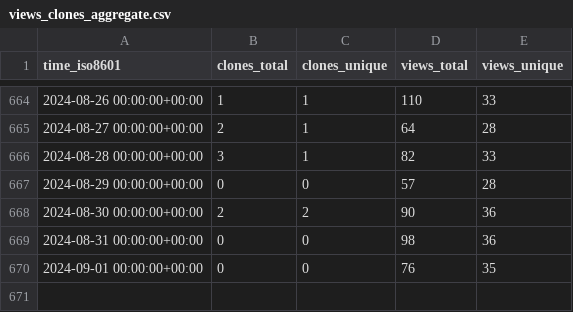
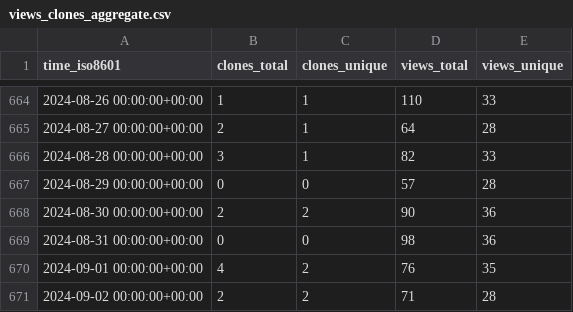
Before and after one commit to BlankTMing/SteamDepotDownloaderGUI, a CSV file: mmvanheusden/SteamDepotDownloaderGUI/ghrs-data/views_clones_aggregate.csv, drawn as a sheet; only a part is shown, gaps mark what is left out.

```diff
--- a/mmvanheusden/SteamDepotDownloaderGUI/ghrs-data/views_clones_aggregate.csv
+++ b/mmvanheusden/SteamDepotDownloaderGUI/ghrs-data/views_clones_aggregate.csv
@@ -669,2 +669,3 @@ time_iso8601,clones_total,clones_unique,views_total,views_unique
 2024-08-31 00:00:00+00:00,0,0,98,36
-2024-09-01 00:00:00+00:00,0,0,76,35
+2024-09-01 00:00:00+00:00,4,2,76,35
+2024-09-02 00:00:00+00:00,2,2,71,28
```
Also changed, not shown: 1 other file.
